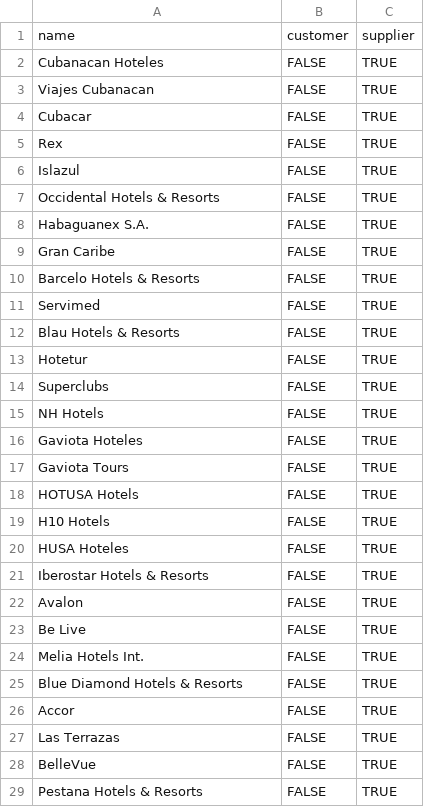
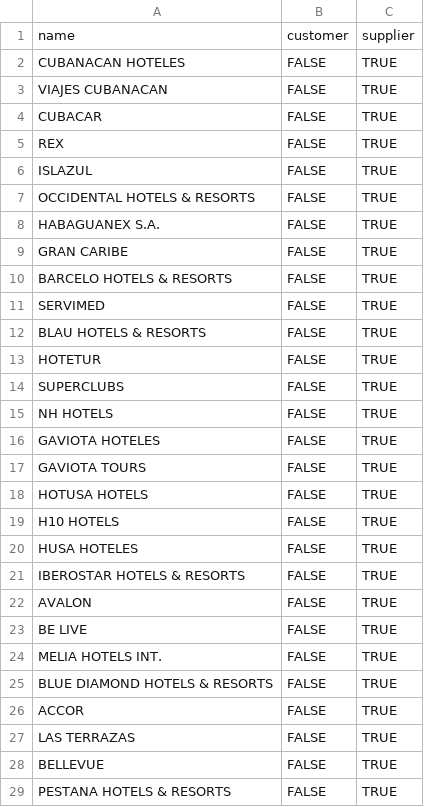
Before and after one commit to openjaf-dev/captivating, a CSV file: product_hotel_data/data/res.partner.csv, drawn as a sheet; only a part is shown; the diff covers the shown part only.

```diff
--- a/product_hotel_data/data/res.partner.csv
+++ b/product_hotel_data/data/res.partner.csv
@@ -1,29 +1,29 @@
 name,customer,supplier
-"Cubanacan Hoteles",FALSE,TRUE
-"Viajes Cubanacan",FALSE,TRUE
-"Cubacar",FALSE,TRUE
-"Rex",FALSE,TRUE
-"Islazul",FALSE,TRUE
-"Occidental Hotels & Resorts",FALSE,TRUE
-"Habaguanex S.A.",FALSE,TRUE
-"Gran Caribe",FALSE,TRUE
-"Barcelo Hotels & Resorts",FALSE,TRUE
-"Servimed",FALSE,TRUE
-"Blau Hotels & Resorts",FALSE,TRUE
-"Hotetur",FALSE,TRUE
-"Superclubs",FALSE,TRUE
-"NH Hotels",FALSE,TRUE
-"Gaviota Hoteles",FALSE,TRUE
-"Gaviota Tours",FALSE,TRUE
-"HOTUSA Hotels",FALSE,TRUE
-"H10 Hotels",FALSE,TRUE
-"HUSA Hoteles",FALSE,TRUE
-"Iberostar Hotels & Resorts",FALSE,TRUE
-"Avalon",FALSE,TRUE
-"Be Live",FALSE,TRUE
-"Melia Hotels Int.",FALSE,TRUE
-"Blue Diamond Hotels & Resorts",FALSE,TRUE
-"Accor",FALSE,TRUE
-"Las Terrazas",FALSE,TRUE
-"BelleVue",FALSE,TRUE
-"Pestana Hotels & Resorts",FALSE,TRUE
+"CUBANACAN HOTELES",FALSE,TRUE
+"VIAJES CUBANACAN",FALSE,TRUE
+"CUBACAR",FALSE,TRUE
+"REX",FALSE,TRUE
+"ISLAZUL",FALSE,TRUE
+"OCCIDENTAL HOTELS & RESORTS",FALSE,TRUE
+"HABAGUANEX S.A.",FALSE,TRUE
+"GRAN CARIBE",FALSE,TRUE
+"BARCELO HOTELS & RESORTS",FALSE,TRUE
+"SERVIMED",FALSE,TRUE
+"BLAU HOTELS & RESORTS",FALSE,TRUE
+"HOTETUR",FALSE,TRUE
+"SUPERCLUBS",FALSE,TRUE
+"NH HOTELS",FALSE,TRUE
+"GAVIOTA HOTELES",FALSE,TRUE
+"GAVIOTA TOURS",FALSE,TRUE
+"HOTUSA HOTELS",FALSE,TRUE
+"H10 HOTELS",FALSE,TRUE
+"HUSA HOTELES",FALSE,TRUE
+"IBEROSTAR HOTELS & RESORTS",FALSE,TRUE
+"AVALON",FALSE,TRUE
+"BE LIVE",FALSE,TRUE
+"MELIA HOTELS INT.",FALSE,TRUE
+"BLUE DIAMOND HOTELS & RESORTS",FALSE,TRUE
+"ACCOR",FALSE,TRUE
+"LAS TERRAZAS",FALSE,TRUE
+"BELLEVUE",FALSE,TRUE
+"PESTANA HOTELS & RESORTS",FALSE,TRUE
```
Also changed, not shown: 34 edited cells elsewhere in this file, product_hotel_data/data/product.hotel.csv, 1 other file.
